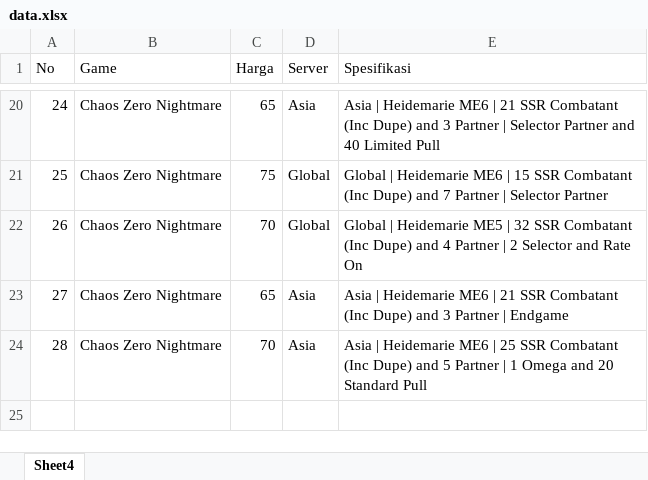
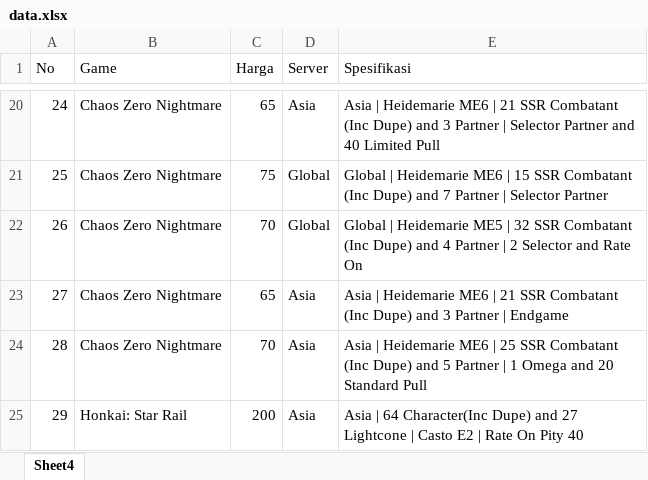
Before and after one commit to khairys/MacroListing, an Excel workbook: data/data.xlsx, sheet Sheet4, drawn as a sheet; only a part is shown, gaps mark what is left out; values as stored, in another font and other column widths than the file's, no borders; charts and pictures not drawn; the diff names each change by its address in the sheet, - before the commit and + after, or states it on an @@ line.

Commit message:
feat: add multi-image support, complete form interaction logic, and initialize automation data structures.

```diff
--- a/data/data.xlsx (sheet Sheet4)
+++ b/data/data.xlsx (sheet Sheet4)
+row 25: 29 | Honkai: Star Rail | 200 | Asia | Asia | 64 Character(Inc Dupe) and 27 Lightcone | Casto E2 | Rate On Pity 40
```
Also changed, not shown: charts or pictures, 7 other files.
